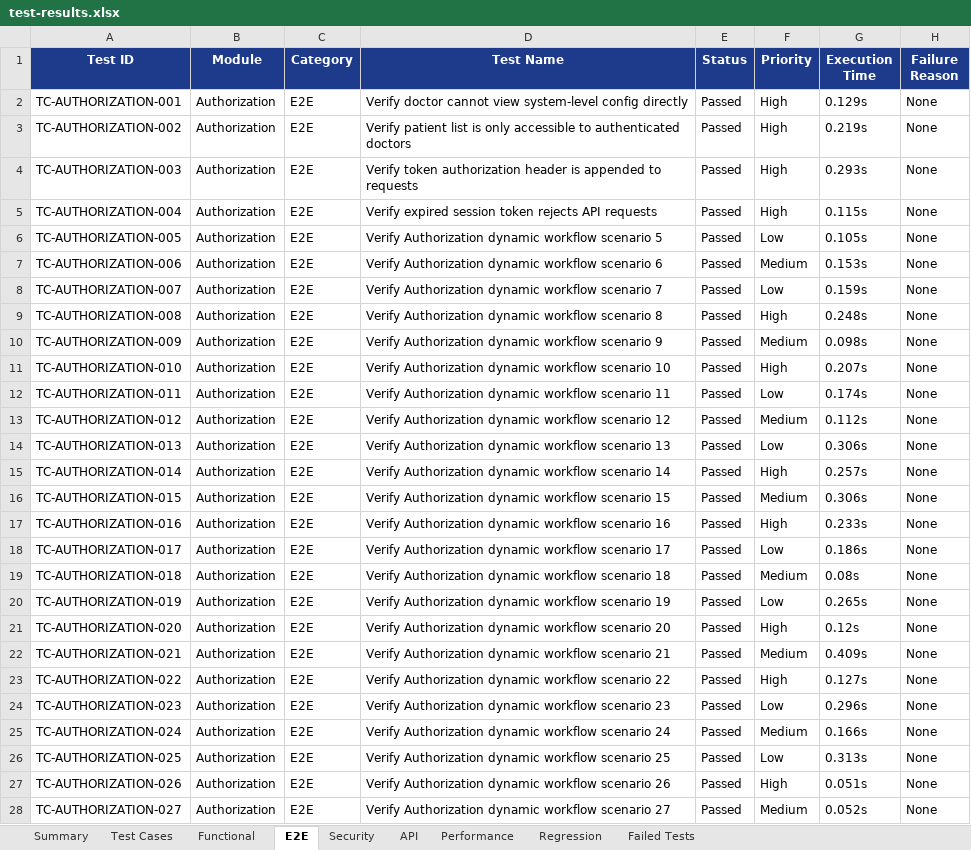
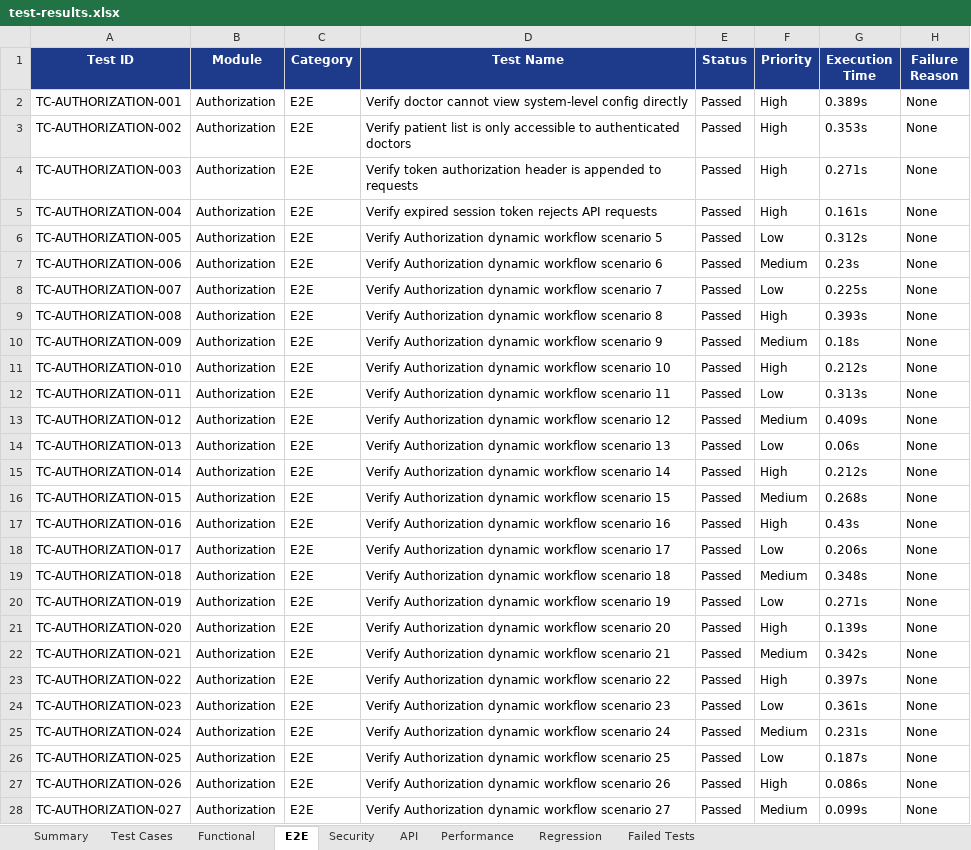
Before and after one commit to Hemasai2105/endo-iq-pdd, an Excel workbook: Test_Results/Excel/test-results.xlsx, sheet E2E, drawn as a sheet; only a part is shown; values as stored, in another font and other column widths than the file's, no borders; the diff covers the shown part only; the diff names each change by its address in the sheet, - before the commit and + after, or states it on an @@ line.

```diff
--- a/Test_Results/Excel/test-results.xlsx (sheet E2E)
+++ b/Test_Results/Excel/test-results.xlsx (sheet E2E)
-G2 (Execution Time): 0.129s
+G2 (Execution Time): 0.389s
-G3 (Execution Time): 0.219s
+G3 (Execution Time): 0.353s
-G4 (Execution Time): 0.293s
+G4 (Execution Time): 0.271s
-G5 (Execution Time): 0.115s
+G5 (Execution Time): 0.161s
-G6 (Execution Time): 0.105s
+G6 (Execution Time): 0.312s
-G7 (Execution Time): 0.153s
+G7 (Execution Time): 0.23s
-G8 (Execution Time): 0.159s
+G8 (Execution Time): 0.225s
-G9 (Execution Time): 0.248s
+G9 (Execution Time): 0.393s
-G10 (Execution Time): 0.098s
+G10 (Execution Time): 0.18s
-G11 (Execution Time): 0.207s
+G11 (Execution Time): 0.212s
-G12 (Execution Time): 0.174s
+G12 (Execution Time): 0.313s
-G13 (Execution Time): 0.112s
+G13 (Execution Time): 0.409s
-G14 (Execution Time): 0.306s
+G14 (Execution Time): 0.06s
-G15 (Execution Time): 0.257s
+G15 (Execution Time): 0.212s
-G16 (Execution Time): 0.306s
+G16 (Execution Time): 0.268s
-G17 (Execution Time): 0.233s
+G17 (Execution Time): 0.43s
-G18 (Execution Time): 0.186s
+G18 (Execution Time): 0.206s
-G19 (Execution Time): 0.08s
+G19 (Execution Time): 0.348s
-G20 (Execution Time): 0.265s
+G20 (Execution Time): 0.271s
-G21 (Execution Time): 0.12s
+G21 (Execution Time): 0.139s
-G22 (Execution Time): 0.409s
+G22 (Execution Time): 0.342s
-G23 (Execution Time): 0.127s
+G23 (Execution Time): 0.397s
-G24 (Execution Time): 0.296s
+G24 (Execution Time): 0.361s
-G25 (Execution Time): 0.166s
+G25 (Execution Time): 0.231s
-G26 (Execution Time): 0.313s
+G26 (Execution Time): 0.187s
-G27 (Execution Time): 0.051s
+G27 (Execution Time): 0.086s
-G28 (Execution Time): 0.052s
+G28 (Execution Time): 0.099s
```
Also changed, not shown: 63 edited cells elsewhere in this sheet, sheet Test Cases, sheet Functional, sheet Summary, sheet Failed Tests, Test_Results/Excel/Automation_Test_Report.xlsx, Test_Results/Excel/Passed_Test_Cases.xlsx, 23 other files.
